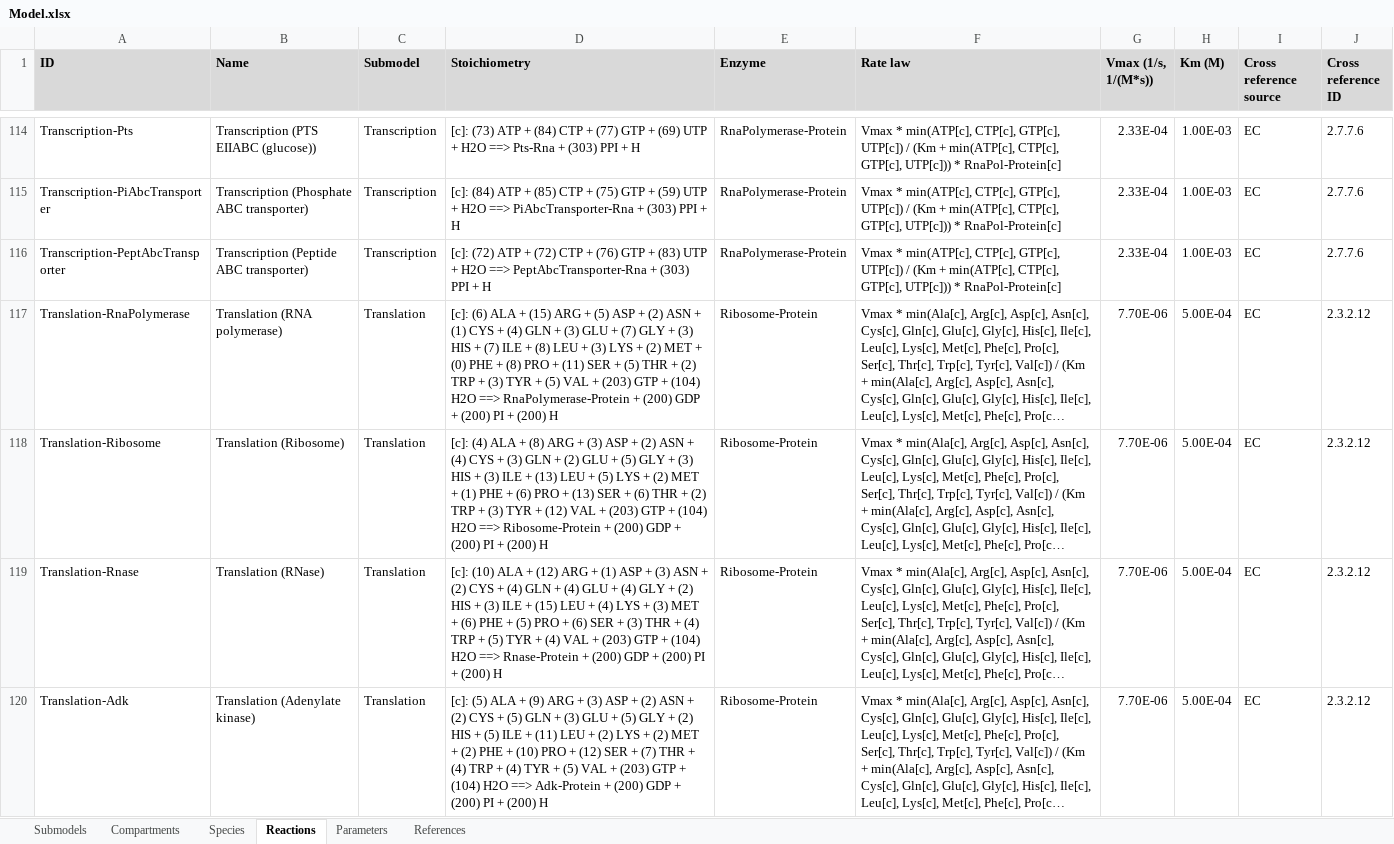
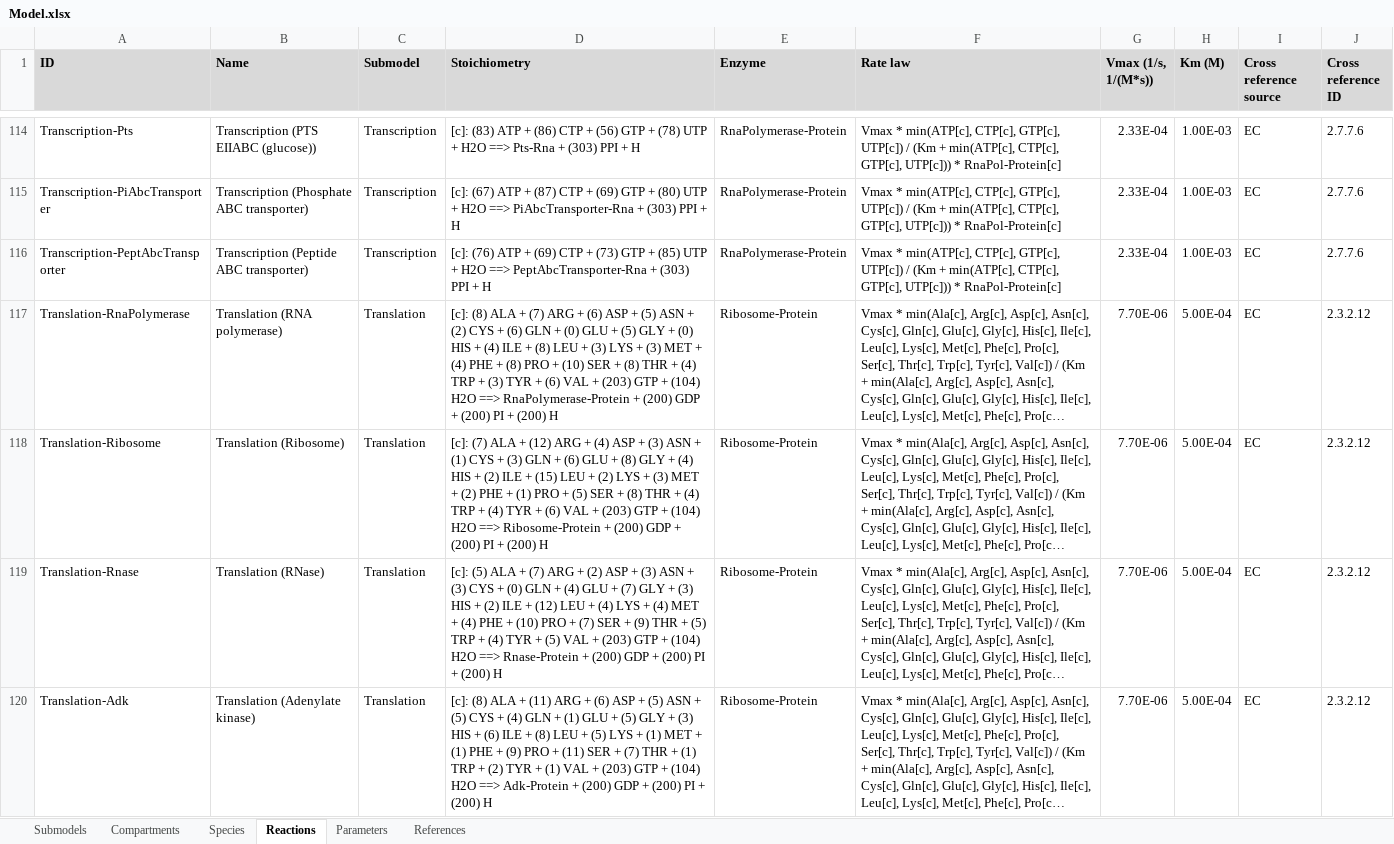
Before and after one commit to KarrLab/WcModelingTutorial, an Excel workbook: data/Model.xlsx, sheet Reactions, drawn as a sheet; only a part is shown, gaps mark what is left out; long unchanged cells end in …; values as stored, in another font and other column widths than the file's, no borders; charts and pictures not drawn; the diff covers the shown part only; the diff names each change by its address in the sheet, - before the commit and + after, or states it on an @@ line.

```diff
--- a/data/Model.xlsx (sheet Reactions)
+++ b/data/Model.xlsx (sheet Reactions)
-D114 (Stoichiometry): [c]: (73) ATP + (84) CTP + (77) GTP + (69) UTP +…
+D114 (Stoichiometry): [c]: (83) ATP + (86) CTP + (56) GTP + (78) UTP +…
-D115 (Stoichiometry): [c]: (84) ATP + (85) CTP + (75) GTP + (59) UTP +…
+D115 (Stoichiometry): [c]: (67) ATP + (87) CTP + (69) GTP + (80) UTP +…
-D116 (Stoichiometry): [c]: (72) ATP + (72) CTP + (76) GTP + (83) UTP +…
+D116 (Stoichiometry): [c]: (76) ATP + (69) CTP + (73) GTP + (85) UTP +…
-D117 (Stoichiometry): [c]: (6) ALA + (15) ARG + (5) ASP + (2) ASN + (1) CYS + (4) GLN + (3) GLU + (7) GLY + (3) HIS + (7) ILE + (8) LEU + (3) LYS + (2) MET + (0) PHE + (8) PRO + (11) SER + (5) THR + (2) TRP + (3) TYR + (5) VAL +…
+D117 (Stoichiometry): [c]: (8) ALA + (7) ARG + (6) ASP + (5) ASN + (2) CYS + (6) GLN + (0) GLU + (5) GLY + (0) HIS + (4) ILE + (8) LEU + (3) LYS + (3) MET + (4) PHE + (8) PRO + (10) SER + (8) THR + (4) TRP + (3) TYR + (6) VAL +…
-D118 (Stoichiometry): [c]: (4) ALA + (8) ARG + (3) ASP + (2) ASN + (4) CYS + (3) GLN + (2) GLU + (5) GLY + (3) HIS + (3) ILE + (13) LEU + (5) LYS + (2) MET + (1) PHE + (6) PRO + (13) SER + (6) THR + (2) TRP + (3) TYR + (12) VAL +…
+D118 (Stoichiometry): [c]: (7) ALA + (12) ARG + (4) ASP + (3) ASN + (1) CYS + (3) GLN + (6) GLU + (8) GLY + (4) HIS + (2) ILE + (15) LEU + (2) LYS + (3) MET + (2) PHE + (1) PRO + (5) SER + (8) THR + (4) TRP + (4) TYR + (6) VAL +…
-D119 (Stoichiometry): [c]: (10) ALA + (12) ARG + (1) ASP + (3) ASN + (2) CYS + (4) GLN + (4) GLU + (4) GLY + (2) HIS + (3) ILE + (15) LEU + (4) LYS + (3) MET + (6) PHE + (5) PRO + (6) SER + (3) THR + (4) TRP + (5) TYR + (4) VAL +…
+D119 (Stoichiometry): [c]: (5) ALA + (7) ARG + (2) ASP + (3) ASN + (3) CYS + (0) GLN + (4) GLU + (7) GLY + (3) HIS + (2) ILE + (12) LEU + (4) LYS + (4) MET + (4) PHE + (10) PRO + (7) SER + (9) THR + (5) TRP + (4) TYR + (5) VAL +…
-D120 (Stoichiometry): [c]: (5) ALA + (9) ARG + (3) ASP + (2) ASN + (2) CYS + (5) GLN + (3) GLU + (5) GLY + (2) HIS + (5) ILE + (11) LEU + (2) LYS + (2) MET + (2) PHE + (10) PRO + (12) SER + (7) THR + (4) TRP + (4) TYR + (5) VAL +…
+D120 (Stoichiometry): [c]: (8) ALA + (11) ARG + (6) ASP + (5) ASN + (5) CYS + (4) GLN + (1) GLU + (5) GLY + (3) HIS + (6) ILE + (8) LEU + (5) LYS + (1) MET + (1) PHE + (9) PRO + (11) SER + (7) THR + (1) TRP + (2) TYR + (1) VAL +…
```
Also changed, not shown: 84 edited cells elsewhere in this sheet, sheet Species, sheet Parameters, sheet References, sheet Compartments, formulas that keep their value, charts or pictures, 2 other files.
